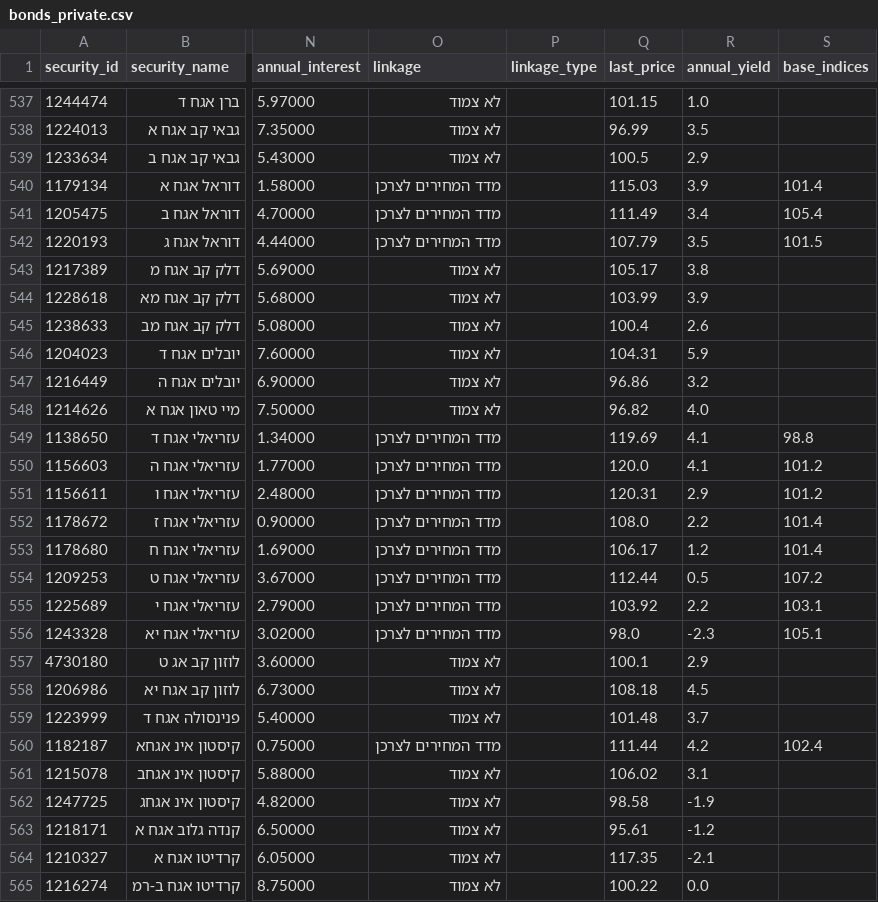
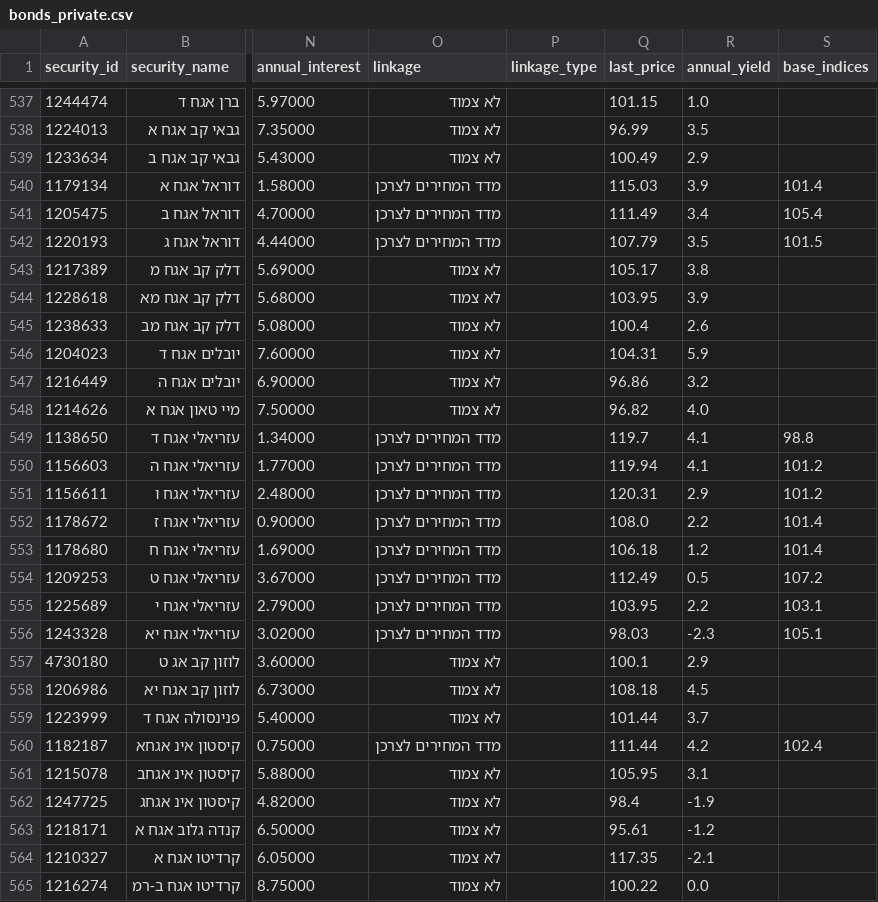
Before and after one commit to Revach123/HARAV_LEVIN, a CSV file: data/bonds_list/bonds_private.csv, drawn as a sheet; only a part is shown, gaps mark what is left out; the diff covers the shown part only; the diff names each change by its address in the sheet, - before the commit and + after, or states it on an @@ line.

```diff
--- a/data/bonds_list/bonds_private.csv
+++ b/data/bonds_list/bonds_private.csv
-Q539 (last_price): 100.5
+Q539 (last_price): 100.49
-Q544 (last_price): 103.99
+Q544 (last_price): 103.95
-Q549 (last_price): 119.69
+Q549 (last_price): 119.7
-Q550 (last_price): 120.0
+Q550 (last_price): 119.94
-Q553 (last_price): 106.17
+Q553 (last_price): 106.18
-Q554 (last_price): 112.44
+Q554 (last_price): 112.49
-Q555 (last_price): 103.92
+Q555 (last_price): 103.95
-Q556 (last_price): 98.0
+Q556 (last_price): 98.03
-Q559 (last_price): 101.48
+Q559 (last_price): 101.44
-Q561 (last_price): 106.02
+Q561 (last_price): 105.95
-Q562 (last_price): 98.58
+Q562 (last_price): 98.4
```
Also changed, not shown: 74 edited cells elsewhere in this file, data/bonds_list/bonds_all.csv, data/bonds_list/bonds_general.csv, 3 other files.
